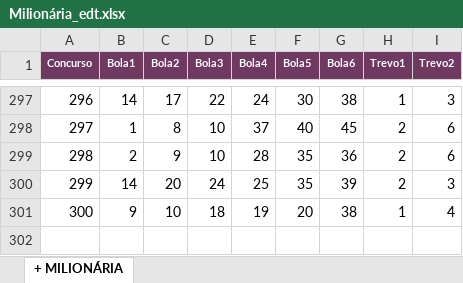
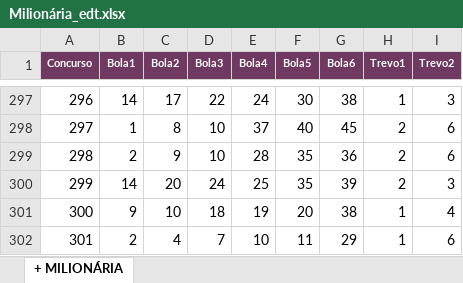
Before and after one commit to dacostaEF/loterias-inteligentes, an Excel workbook: LoteriasExcel/Milionária_edt.xlsx, sheet + MILIONÁRIA, drawn as a sheet; only a part is shown, gaps mark what is left out; values as stored, in another font and other column widths than the file's, no borders; the diff names each change by its address in the sheet, - before the commit and + after, or states it on an @@ line.

```diff
--- a/LoteriasExcel/Milionária_edt.xlsx (sheet + MILIONÁRIA)
+++ b/LoteriasExcel/Milionária_edt.xlsx (sheet + MILIONÁRIA)
+row 302: 301 | 2 | 4 | 7 | 10 | 11 | 29 | 1 | 6
```
Also changed, not shown: LoteriasExcel/Lotofacil_edt2.xlsx, LoteriasExcel/Lotomania_edt.xlsx, 4 other files.
